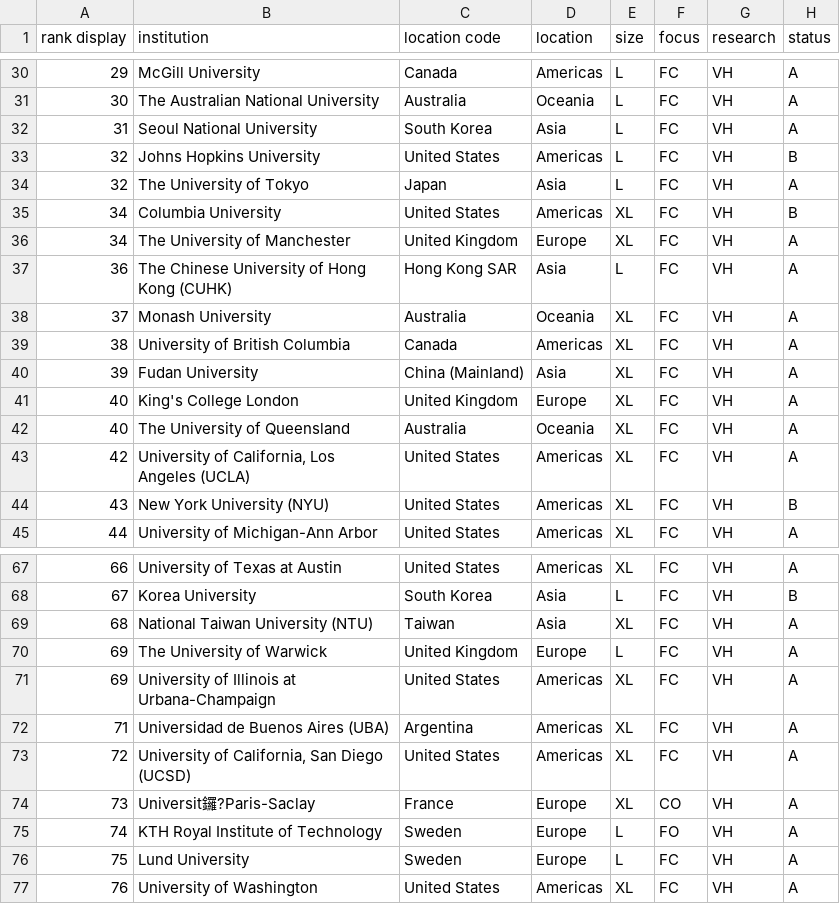
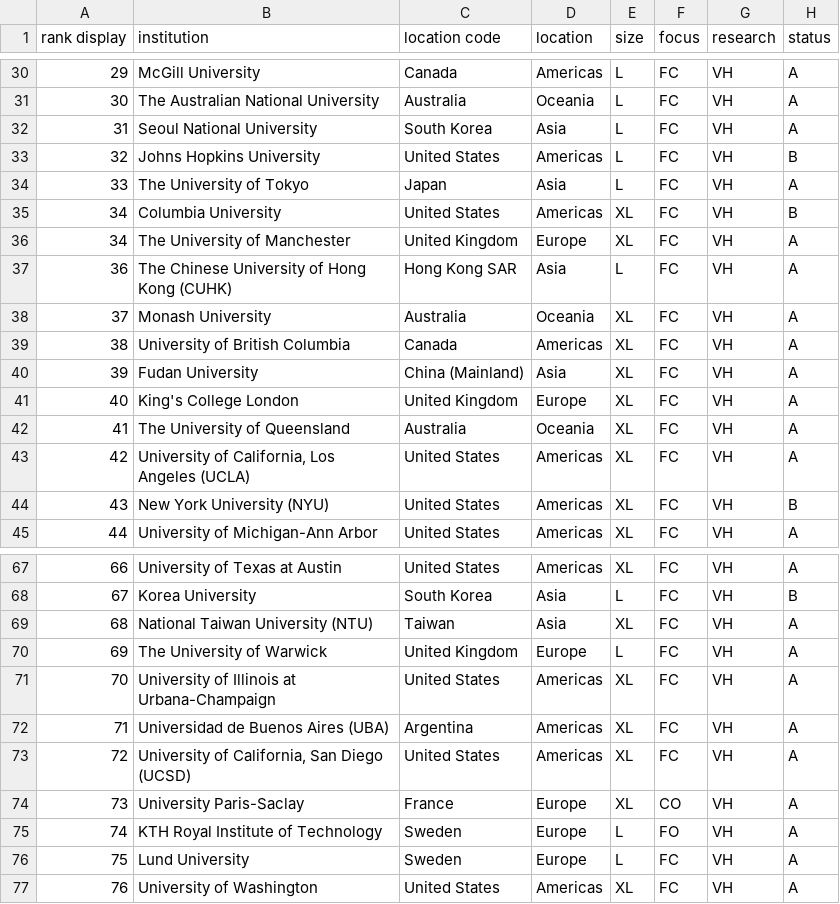
Before and after one commit to Leee-ypa/yaya, a CSV file: data.csv, drawn as a sheet; only a part is shown, gaps mark what is left out; the diff covers the shown part only; the diff names each change by its address in the sheet, - before the commit and + after, or states it on an @@ line.

```diff
--- a/data.csv
+++ b/data.csv
-A34 (rank display): 32
+A34 (rank display): 33
-A42 (rank display): 40
+A42 (rank display): 41
-A71 (rank display): 69
+A71 (rank display): 70
-B74 (institution): Universit鑼?Paris-Saclay
+B74 (institution): University Paris-Saclay
```
Also changed, not shown: 10 edited cells elsewhere in this file.
